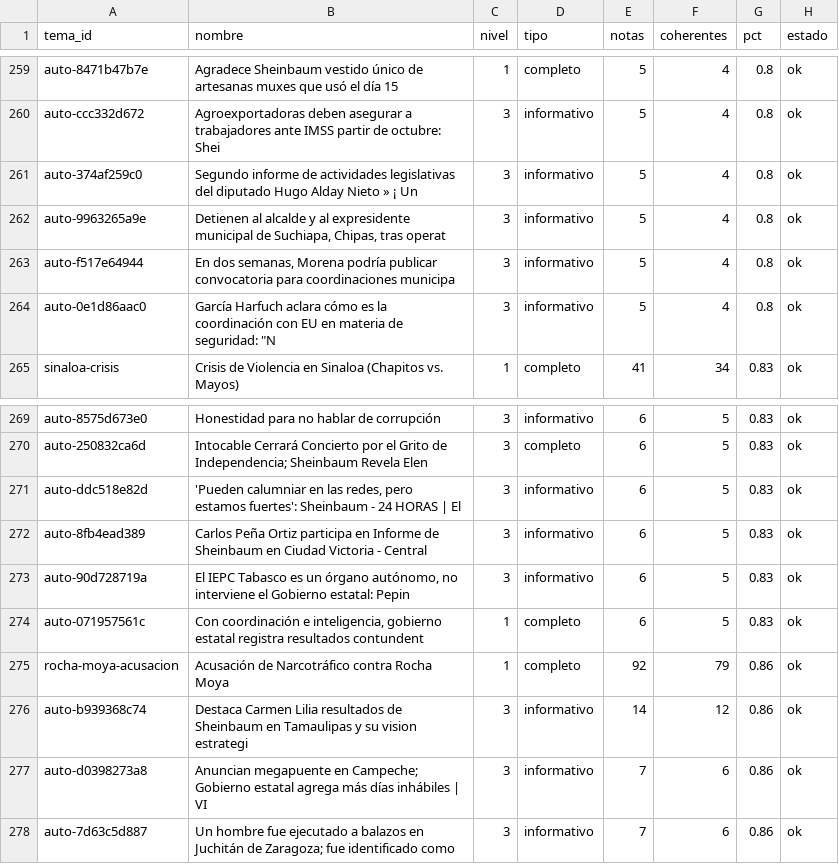
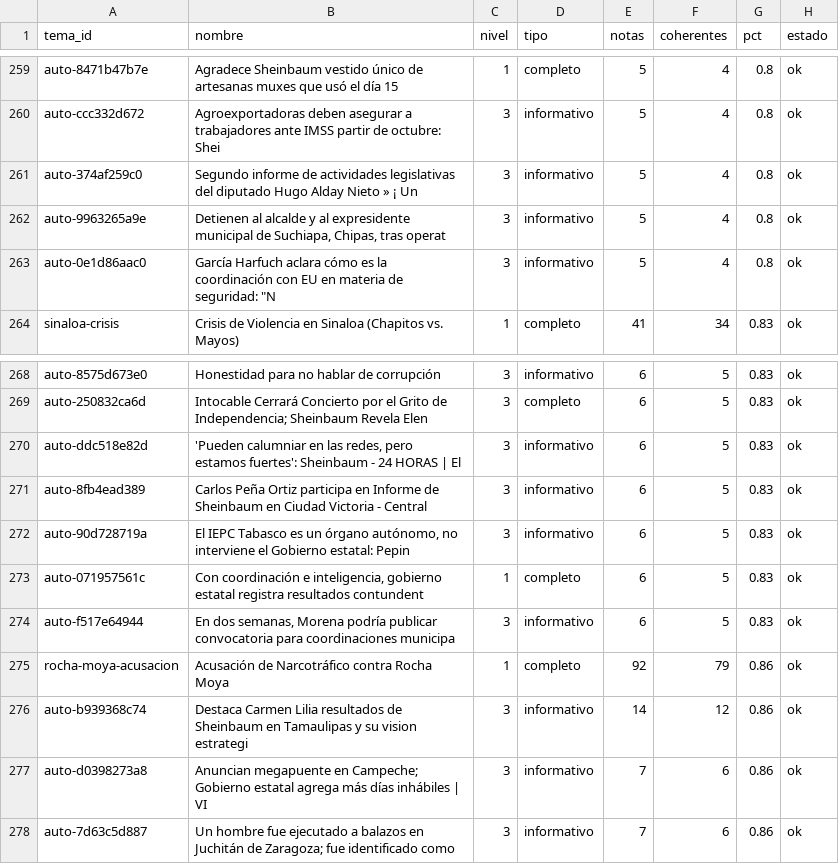
Before and after one commit to OckarLezama/ecosistema-politico, a CSV file: data/auditoria_temas.csv, drawn as a sheet; only a part is shown, gaps mark what is left out.

```diff
--- a/data/auditoria_temas.csv
+++ b/data/auditoria_temas.csv
@@ -262,3 +262,2 @@ auto-374af259c0,Segundo informe de actividades legislativas del diputado Hugo Al
 auto-9963265a9e,"Detienen al alcalde y al expresidente municipal de Suchiapa, Chipas, tras operat",3,informativo,5,4,0.8,ok
-auto-f517e64944,"En dos semanas, Morena podría publicar convocatoria para coordinaciones municipa",3,informativo,5,4,0.8,ok
 auto-0e1d86aac0,"García Harfuch aclara cómo es la coordinación con EU en materia de seguridad: ""N",3,informativo,5,4,0.8,ok
@@ -274,2 +273,3 @@ auto-90d728719a,"El IEPC Tabasco es un órgano autónomo, no interviene el Gobie
 auto-071957561c,"Con coordinación e inteligencia, gobierno estatal registra resultados contundent",1,completo,6,5,0.83,ok
+auto-f517e64944,"En dos semanas, Morena podría publicar convocatoria para coordinaciones municipa",3,informativo,6,5,0.83,ok
 rocha-moya-acusacion,Acusación de Narcotráfico contra Rocha Moya,1,completo,92,79,0.86,ok
```
Also changed, not shown: data/menciones_actores_c3.csv, data/temas.csv, 3 other files.
